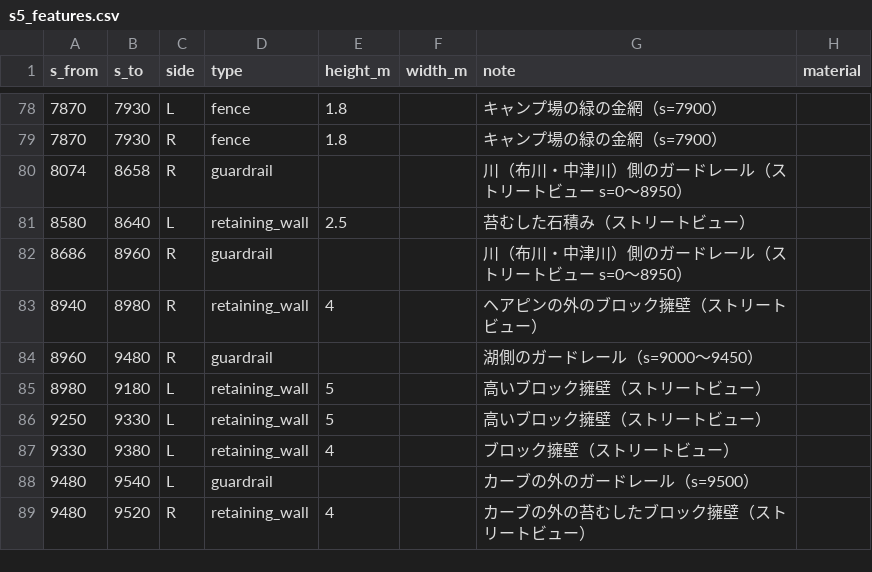
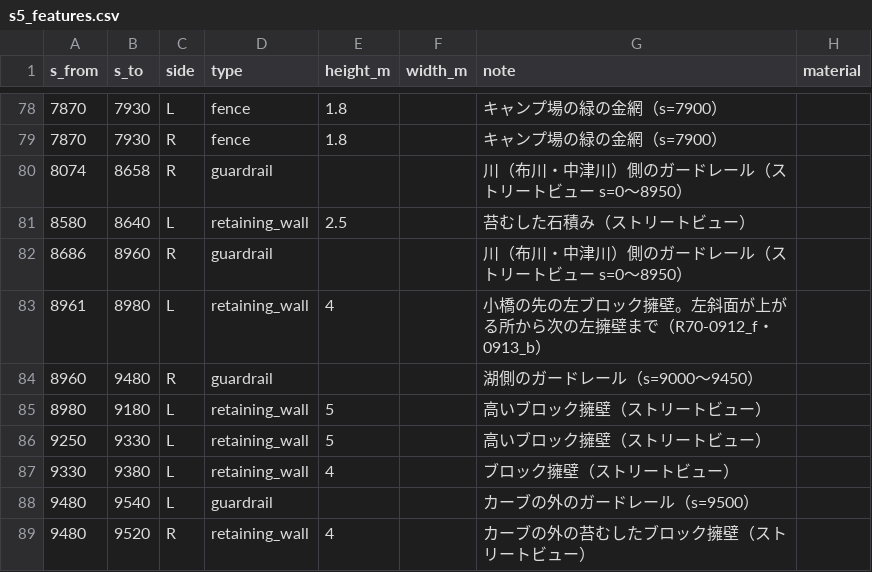
Before and after one commit to poropi/yabitsu-touge-ac, a CSV file: data/manual/s5_features.csv, drawn as a sheet; only a part is shown, gaps mark what is left out.

```diff
--- a/data/manual/s5_features.csv
+++ b/data/manual/s5_features.csv
@@ -82,3 +82,3 @@ s_from,s_to,side,type,height_m,width_m,note,material
 8686,8960,R,guardrail,,,川（布川・中津川）側のガードレール（ストリートビュー s=0〜8950）
-8940,8980,R,retaining_wall,4,,ヘアピンの外のブロック擁壁（ストリートビュー）
+8961,8980,L,retaining_wall,4,,小橋の先の左ブロック擁壁。左斜面が上がる所から次の左擁壁まで（R70-0912_f・0913_b）
 8960,9480,R,guardrail,,,湖側のガードレール（s=9000〜9450）
```
Also changed, not shown: data/manual/mountain_dress.csv, data/manual/s4_features.csv, 55 other files.
